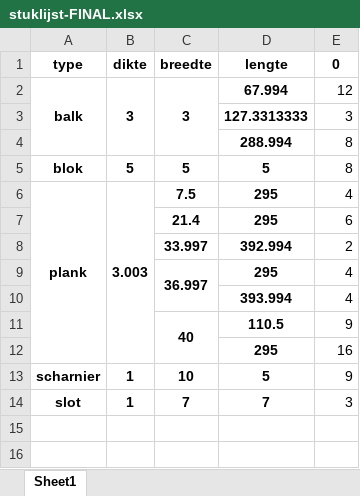
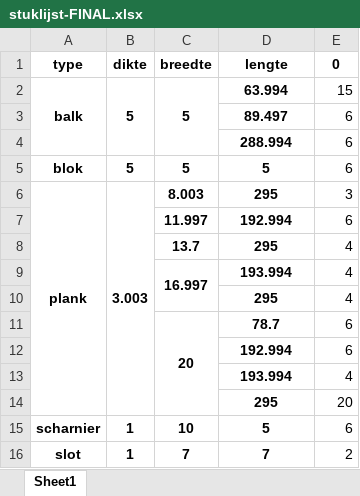
Before and after one commit to jcoady/hout-topologie, an Excel workbook: stuklijst-FINAL.xlsx, sheet Sheet1, drawn as a sheet; values as stored, in another font and other column widths than the file's, no borders; removed rows and columns are numbered as before the commit, all else as after; the diff names each change by its address in the sheet, - before the commit and + after, or states it on an @@ line.

```diff
--- a/stuklijst-FINAL.xlsx (sheet Sheet1)
+++ b/stuklijst-FINAL.xlsx (sheet Sheet1)
-row 2: balk | 3 | 3 | 67.994 | 12
-row 3:  |  |  | 127.3313333 | 3
-row 4:  |  |  | 288.994 | 8
+row 2: balk | 5 | 5 | 63.994 | 15
+row 3:  |  |  | 89.497 | 6
+row 4:  |  |  | 288.994 | 6
-E5 (0): 8
+E5 (0): 6
-C6 (breedte): 7.5
+C6 (breedte): 8.003
-E6 (0): 4
+E6 (0): 3
-row 7:  |  | 21.4 | 295 | 6
-row 8:  |  | 33.997 | 392.994 | 2
+row 7:  |  | 11.997 | 192.994 | 6
-C8 (breedte): 36.997
+C8 (breedte): 13.7
-C9:C10 merged
-row 10:  |  |  | 393.994 | 4
-row 11:  |  | 40 | 110.5 | 9
-row 12:  |  |  | 295 | 16
+row 9:  |  | 16.997 | 193.994 | 4
+row 10:  |  |  | 295 | 4
+row 11:  |  | 20 | 78.7 | 6
+row 12:  |  |  | 192.994 | 6
+row 13:  |  |  | 193.994 | 4
+row 14:  |  |  | 295 | 20
-E15 (0): 9
+E15 (0): 6
-E16 (0): 3
+E16 (0): 2
```
Also changed, not shown: plankenlijst-FINAL.xlsx, plankenlijst.xlsx, 9 other files.
